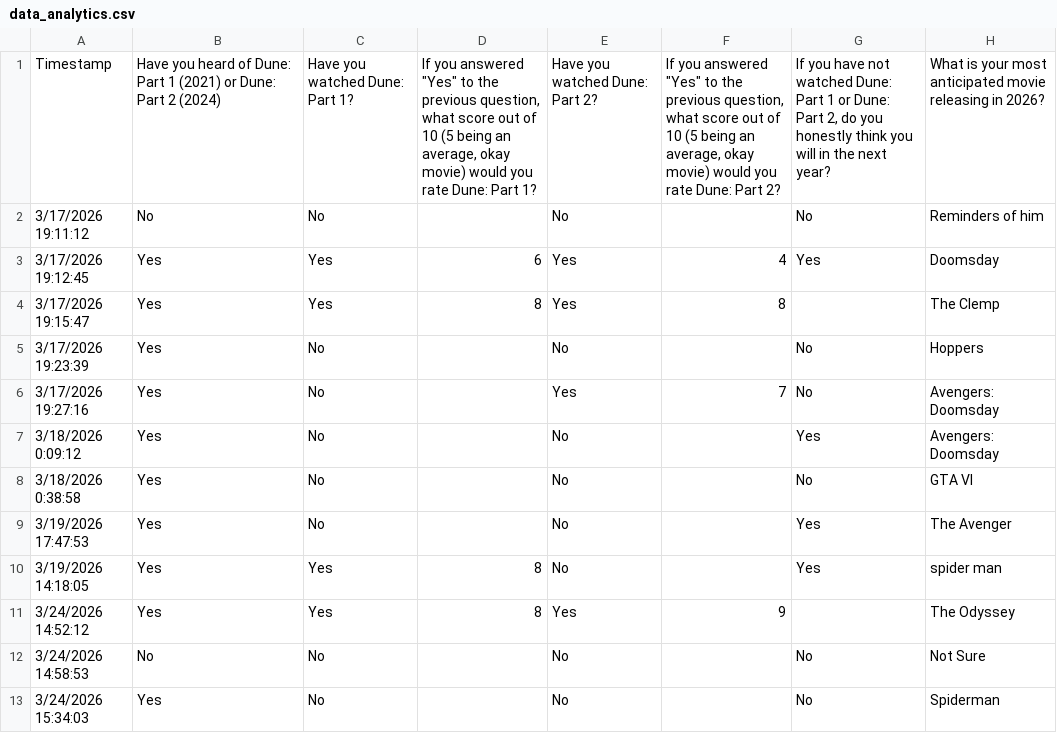
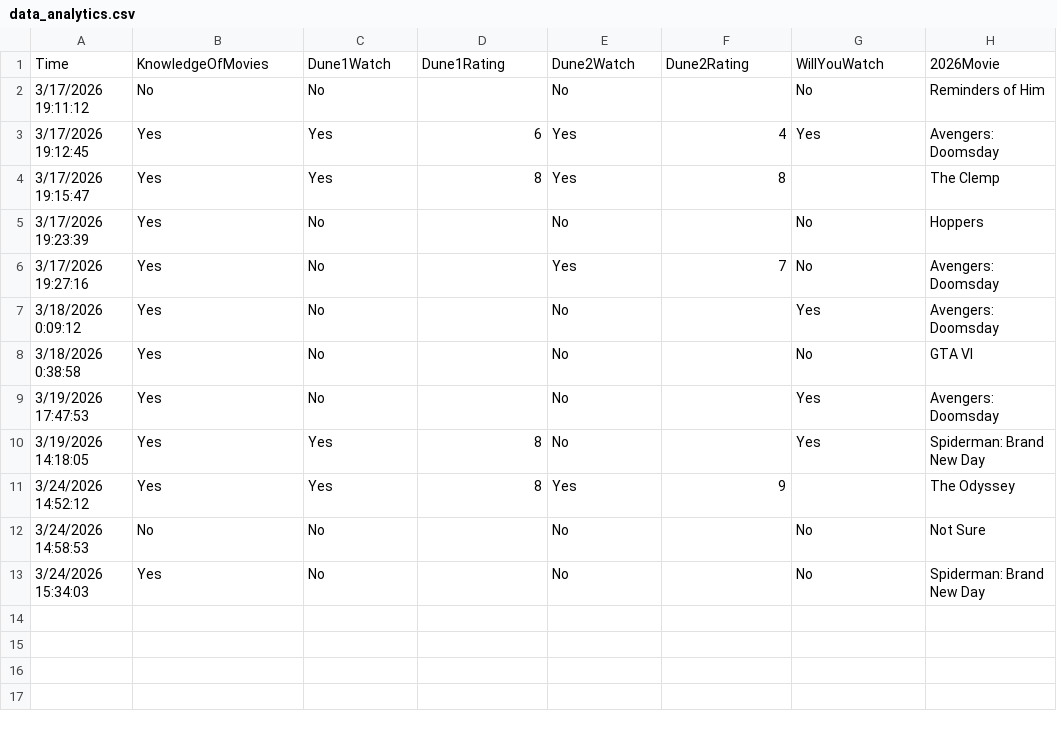
Before and after one commit to allegheny-college-cmpsc-105-spring-2026/lab06-mrmcwrong, a CSV file: data/data_analytics.csv, drawn as a sheet.

Commit message:
Add files via upload

```diff
--- a/data/data_analytics.csv
+++ b/data/data_analytics.csv
@@ -1,4 +1,4 @@
-Timestamp,Have you heard of Dune: Part 1 (2021) or Dune: Part 2 (2024),Have you watched Dune: Part 1?,"If you answered ""Yes"" to the previous question, what score out of 10 (5 being an average, okay movie) would you rate Dune: Part 1?",Have you watched Dune: Part 2?,"If you answered ""Yes"" to the previous question, what score out of 10 (5 being an average, okay movie) would you rate Dune: Part 2?","If you have not watched Dune: Part 1 or Dune: Part 2, do you honestly think you will in the next year?",What is your most anticipated movie releasing in 2026?
-3/17/2026 19:11:12,No,No,,No,,No,Reminders of him
-3/17/2026 19:12:45,Yes,Yes,6,Yes,4,Yes,Doomsday
+Time,KnowledgeOfMovies,Dune1Watch,Dune1Rating,Dune2Watch,Dune2Rating,WillYouWatch,2026Movie
+3/17/2026 19:11:12,No,No,,No,,No,Reminders of Him
+3/17/2026 19:12:45,Yes,Yes,6,Yes,4,Yes,Avengers: Doomsday
 3/17/2026 19:15:47,Yes,Yes,8,Yes,8,,The Clemp
@@ -8,6 +8,6 @@ Timestamp,Have you heard of Dune: Part 1 (2021) or Dune: Part 2 (2024),Have you
 3/18/2026 0:38:58,Yes,No,,No,,No,GTA VI
-3/19/2026 17:47:53,Yes,No,,No,,Yes,The Avenger
-3/19/2026 14:18:05,Yes,Yes,8,No,,Yes,spider man
+3/19/2026 17:47:53,Yes,No,,No,,Yes,Avengers: Doomsday
+3/19/2026 14:18:05,Yes,Yes,8,No,,Yes,Spiderman: Brand New Day
 3/24/2026 14:52:12,Yes,Yes,8,Yes,9,,The Odyssey
 3/24/2026 14:58:53,No,No,,No,,No,Not Sure
-3/24/2026 15:34:03,Yes,No,,No,,No,Spiderman
+3/24/2026 15:34:03,Yes,No,,No,,No,Spiderman: Brand New Day
```
